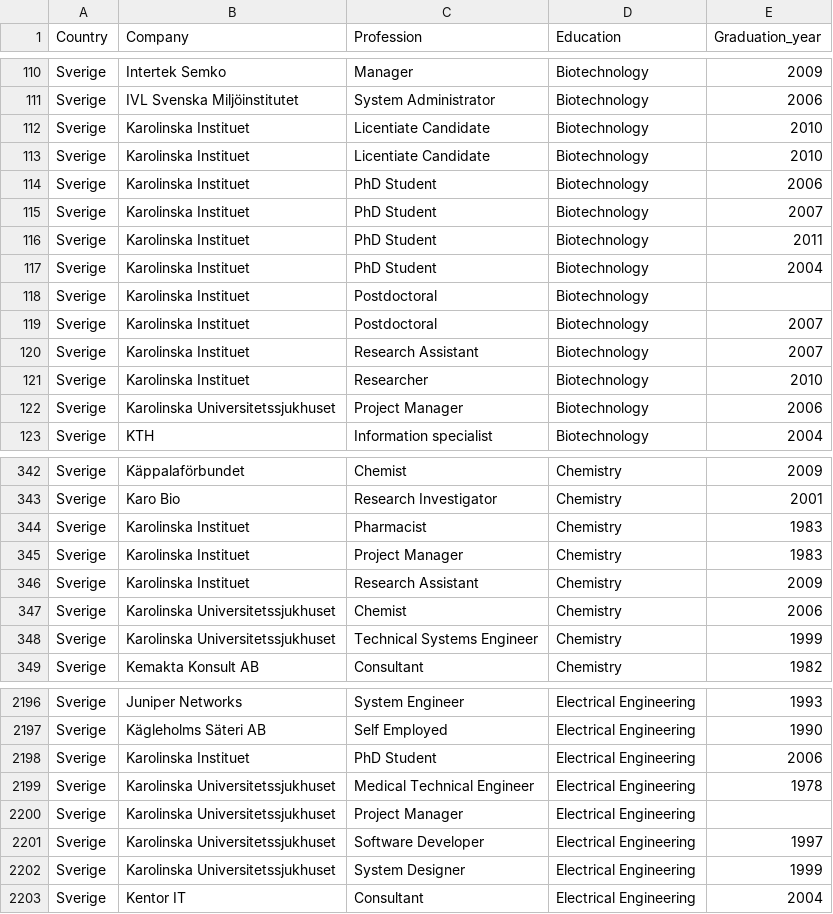
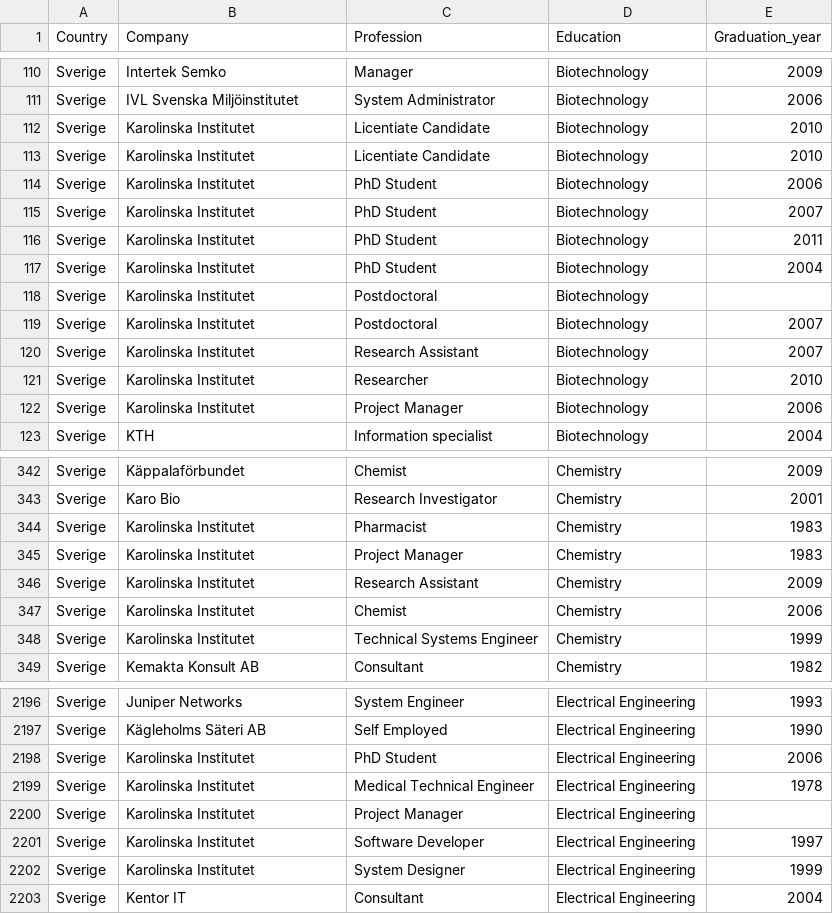
Before and after one commit to carolinelindstrom/carolinelindstrom.github.io, a CSV file: data/alumni_data.csv, drawn as a sheet; only a part is shown, gaps mark what is left out; the diff covers the shown part only.

```diff
--- a/data/alumni_data.csv
+++ b/data/alumni_data.csv
@@ -111,13 +111,13 @@ Sverige,Intertek Semko,Manager,Biotechnology,2009
 Sverige,IVL Svenska Miljöinstitutet,System Administrator,Biotechnology,2006
-Sverige,Karolinska Instituet,Licentiate Candidate,Biotechnology,2010
-Sverige,Karolinska Instituet,Licentiate Candidate,Biotechnology,2010
-Sverige,Karolinska Instituet,PhD Student,Biotechnology,2006
-Sverige,Karolinska Instituet,PhD Student,Biotechnology,2007
-Sverige,Karolinska Instituet,PhD Student,Biotechnology,2011
-Sverige,Karolinska Instituet,PhD Student,Biotechnology,2004
-Sverige,Karolinska Instituet,Postdoctoral,Biotechnology,
-Sverige,Karolinska Instituet,Postdoctoral,Biotechnology,2007
-Sverige,Karolinska Instituet,Research Assistant,Biotechnology,2007
-Sverige,Karolinska Instituet,Researcher,Biotechnology,2010
-Sverige,Karolinska Universitetssjukhuset,Project Manager,Biotechnology,2006
+Sverige,Karolinska Institutet,Licentiate Candidate,Biotechnology,2010
+Sverige,Karolinska Institutet,Licentiate Candidate,Biotechnology,2010
+Sverige,Karolinska Institutet,PhD Student,Biotechnology,2006
+Sverige,Karolinska Institutet,PhD Student,Biotechnology,2007
+Sverige,Karolinska Institutet,PhD Student,Biotechnology,2011
+Sverige,Karolinska Institutet,PhD Student,Biotechnology,2004
+Sverige,Karolinska Institutet,Postdoctoral,Biotechnology,
+Sverige,Karolinska Institutet,Postdoctoral,Biotechnology,2007
+Sverige,Karolinska Institutet,Research Assistant,Biotechnology,2007
+Sverige,Karolinska Institutet,Researcher,Biotechnology,2010
+Sverige,Karolinska Institutet,Project Manager,Biotechnology,2006
 Sverige,KTH,Information specialist,Biotechnology,2004
@@ -343,7 +343,7 @@ Sverige,Käppalaförbundet,Chemist,Chemistry,2009
 Sverige,Karo Bio,Research Investigator,Chemistry,2001
-Sverige,Karolinska Instituet,Pharmacist,Chemistry,1983
-Sverige,Karolinska Instituet,Project Manager,Chemistry,1983
-Sverige,Karolinska Instituet,Research Assistant,Chemistry,2009
-Sverige,Karolinska Universitetssjukhuset,Chemist,Chemistry,2006
-Sverige,Karolinska Universitetssjukhuset,Technical Systems Engineer,Chemistry,1999
+Sverige,Karolinska Institutet,Pharmacist,Chemistry,1983
+Sverige,Karolinska Institutet,Project Manager,Chemistry,1983
+Sverige,Karolinska Institutet,Research Assistant,Chemistry,2009
+Sverige,Karolinska Institutet,Chemist,Chemistry,2006
+Sverige,Karolinska Institutet,Technical Systems Engineer,Chemistry,1999
 Sverige,Kemakta Konsult AB,Consultant,Chemistry,1982
@@ -2197,7 +2197,7 @@ Sverige,Juniper Networks,System Engineer,Electrical Engineering,1993
 Sverige,Kägleholms Säteri AB,Self Employed,Electrical Engineering,1990
-Sverige,Karolinska Instituet,PhD Student,Electrical Engineering,2006
-Sverige,Karolinska Universitetssjukhuset,Medical Technical Engineer,Electrical Engineering,1978
-Sverige,Karolinska Universitetssjukhuset,Project Manager,Electrical Engineering,
-Sverige,Karolinska Universitetssjukhuset,Software Developer,Electrical Engineering,1997
-Sverige,Karolinska Universitetssjukhuset,System Designer,Electrical Engineering,1999
+Sverige,Karolinska Institutet,PhD Student,Electrical Engineering,2006
+Sverige,Karolinska Institutet,Medical Technical Engineer,Electrical Engineering,1978
+Sverige,Karolinska Institutet,Project Manager,Electrical Engineering,
+Sverige,Karolinska Institutet,Software Developer,Electrical Engineering,1997
+Sverige,Karolinska Institutet,System Designer,Electrical Engineering,1999
 Sverige,Kentor IT,Consultant,Electrical Engineering,2004
```
Also changed, not shown: 13 edited cells elsewhere in this file, 2 other files.
